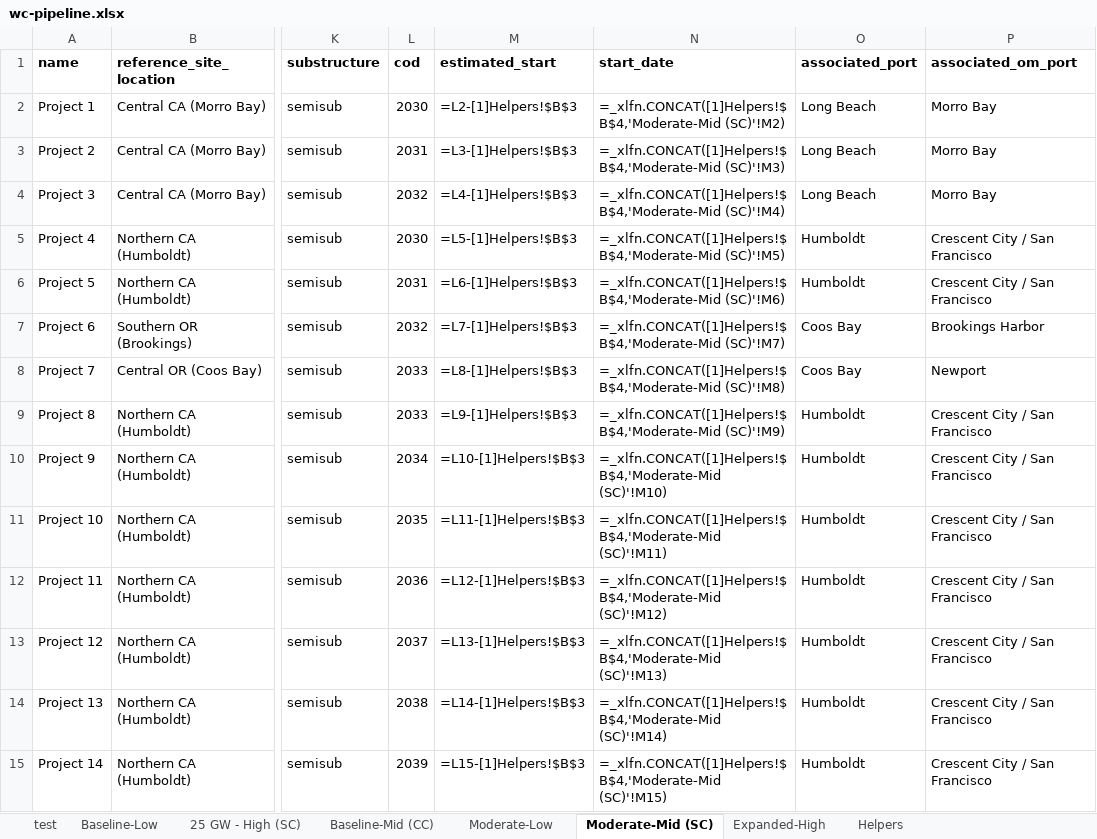
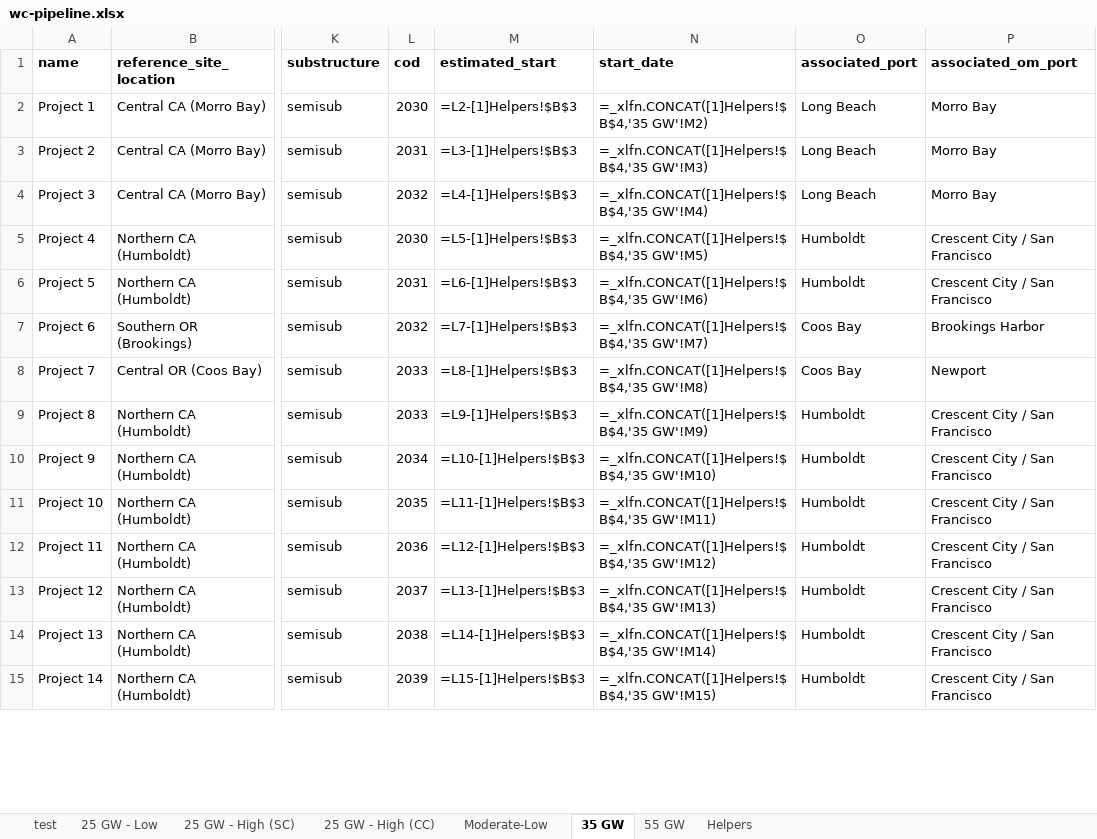
Before and after one commit to NREL/CORAL, an Excel workbook: analysis/library/pipeline/wc-pipeline.xlsx, sheet 35 GW, drawn as a sheet; only a part is shown, gaps mark what is left out; values as stored, in another font and other column widths than the file's, no borders; formulas are shown in place of their values; the diff covers the shown part only; the diff names each change by its address in the sheet, - before the commit and + after, or states it on an @@ line.

```diff
--- a/analysis/library/pipeline/wc-pipeline.xlsx (sheet 35 GW)
+++ b/analysis/library/pipeline/wc-pipeline.xlsx (sheet 35 GW)
-sheet tab: Baseline-Low
+sheet tab: 25 GW - Low
-sheet tab: Baseline-Mid (CC)
+sheet tab: 25 GW - High (CC)
-sheet tab: Moderate-Mid (SC)
+sheet tab: 35 GW
-sheet tab: Expanded-High
+sheet tab: 55 GW
-N2 (start_date): =_xlfn.CONCAT([1]Helpers!$B$4,'Moderate-Mid (SC)'!M2)
+N2 (start_date): =_xlfn.CONCAT([1]Helpers!$B$4,'35 GW'!M2)
-N3 (start_date): =_xlfn.CONCAT([1]Helpers!$B$4,'Moderate-Mid (SC)'!M3)
+N3 (start_date): =_xlfn.CONCAT([1]Helpers!$B$4,'35 GW'!M3)
-N4 (start_date): =_xlfn.CONCAT([1]Helpers!$B$4,'Moderate-Mid (SC)'!M4)
+N4 (start_date): =_xlfn.CONCAT([1]Helpers!$B$4,'35 GW'!M4)
-N5 (start_date): =_xlfn.CONCAT([1]Helpers!$B$4,'Moderate-Mid (SC)'!M5)
+N5 (start_date): =_xlfn.CONCAT([1]Helpers!$B$4,'35 GW'!M5)
-N6 (start_date): =_xlfn.CONCAT([1]Helpers!$B$4,'Moderate-Mid (SC)'!M6)
+N6 (start_date): =_xlfn.CONCAT([1]Helpers!$B$4,'35 GW'!M6)
-N7 (start_date): =_xlfn.CONCAT([1]Helpers!$B$4,'Moderate-Mid (SC)'!M7)
+N7 (start_date): =_xlfn.CONCAT([1]Helpers!$B$4,'35 GW'!M7)
-N8 (start_date): =_xlfn.CONCAT([1]Helpers!$B$4,'Moderate-Mid (SC)'!M8)
+N8 (start_date): =_xlfn.CONCAT([1]Helpers!$B$4,'35 GW'!M8)
-N9 (start_date): =_xlfn.CONCAT([1]Helpers!$B$4,'Moderate-Mid (SC)'!M9)
+N9 (start_date): =_xlfn.CONCAT([1]Helpers!$B$4,'35 GW'!M9)
-N10 (start_date): =_xlfn.CONCAT([1]Helpers!$B$4,'Moderate-Mid (SC)'!M10)
+N10 (start_date): =_xlfn.CONCAT([1]Helpers!$B$4,'35 GW'!M10)
-N11 (start_date): =_xlfn.CONCAT([1]Helpers!$B$4,'Moderate-Mid (SC)'!M11)
+N11 (start_date): =_xlfn.CONCAT([1]Helpers!$B$4,'35 GW'!M11)
-N12 (start_date): =_xlfn.CONCAT([1]Helpers!$B$4,'Moderate-Mid (SC)'!M12)
+N12 (start_date): =_xlfn.CONCAT([1]Helpers!$B$4,'35 GW'!M12)
-N13 (start_date): =_xlfn.CONCAT([1]Helpers!$B$4,'Moderate-Mid (SC)'!M13)
+N13 (start_date): =_xlfn.CONCAT([1]Helpers!$B$4,'35 GW'!M13)
-N14 (start_date): =_xlfn.CONCAT([1]Helpers!$B$4,'Moderate-Mid (SC)'!M14)
+N14 (start_date): =_xlfn.CONCAT([1]Helpers!$B$4,'35 GW'!M14)
-N15 (start_date): =_xlfn.CONCAT([1]Helpers!$B$4,'Moderate-Mid (SC)'!M15)
+N15 (start_date): =_xlfn.CONCAT([1]Helpers!$B$4,'35 GW'!M15)
```
Also changed, not shown: 21 edited cells elsewhere in this sheet, sheet 55 GW, sheet 25 GW - High (CC), sheet 25 GW - Low, analysis/library/investments/scenario-investments.xlsx, analysis/results/cumulative-capacity.xlsx, 30 other files.
